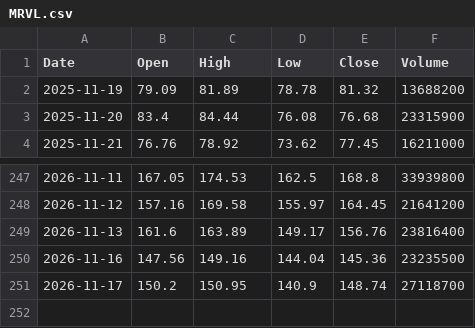
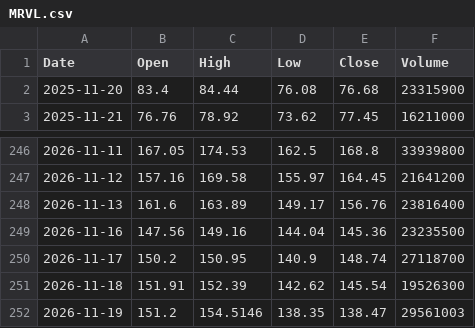
Before and after one commit to fran8c/stock-data, a CSV file: docs/data/prices/MRVL.csv, drawn as a sheet; only a part is shown, gaps mark what is left out.

```diff
--- a/docs/data/prices/MRVL.csv
+++ b/docs/data/prices/MRVL.csv
@@ -1,3 +1,2 @@
 Date,Open,High,Low,Close,Volume
-2025-11-19,79.09,81.89,78.78,81.32,13688200
 2025-11-20,83.4,84.44,76.08,76.68,23315900
@@ -251 +250,3 @@ Date,Open,High,Low,Close,Volume
 2026-11-17,150.2,150.95,140.9,148.74,27118700
+2026-11-18,151.91,152.39,142.62,145.54,19526300
+2026-11-19,151.2,154.5146,138.35,138.47,29561003
```
Also changed, not shown: docs/data/prices/BN4.SI.csv, docs/data/prices/BS6.SI.csv, 25 other files.
